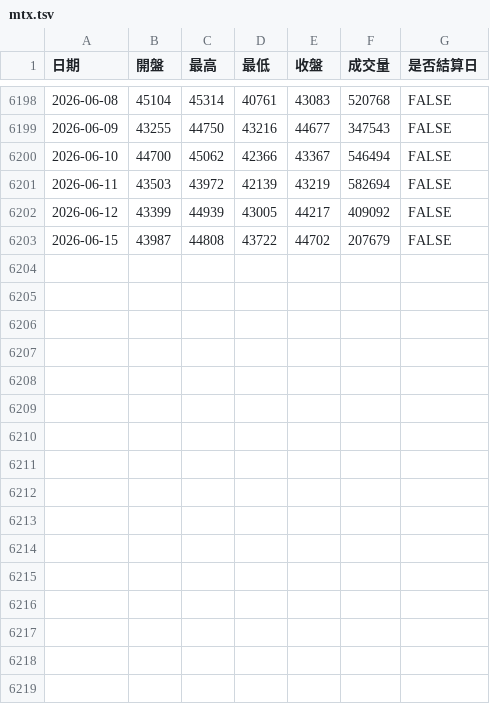
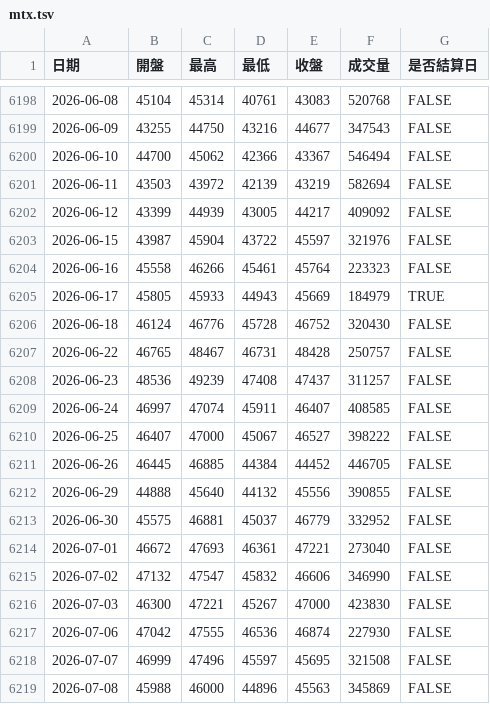
Before and after one commit to Wujidadi/taifex-indicators, a TSV file: data/mtx.tsv, drawn as a sheet; only a part is shown, gaps mark what is left out.

```diff
--- a/data/mtx.tsv
+++ b/data/mtx.tsv
@@ -6202,2 +6202,18 @@
 2026-06-12	43399	44939	43005	44217	409092	FALSE
-2026-06-15	43987	44808	43722	44702	207679	FALSE
+2026-06-15	43987	45904	43722	45597	321976	FALSE
+2026-06-16	45558	46266	45461	45764	223323	FALSE
+2026-06-17	45805	45933	44943	45669	184979	TRUE
+2026-06-18	46124	46776	45728	46752	320430	FALSE
+2026-06-22	46765	48467	46731	48428	250757	FALSE
+2026-06-23	48536	49239	47408	47437	311257	FALSE
+2026-06-24	46997	47074	45911	46407	408585	FALSE
+2026-06-25	46407	47000	45067	46527	398222	FALSE
+2026-06-26	46445	46885	44384	44452	446705	FALSE
+2026-06-29	44888	45640	44132	45556	390855	FALSE
+2026-06-30	45575	46881	45037	46779	332952	FALSE
+2026-07-01	46672	47693	46361	47221	273040	FALSE
+2026-07-02	47132	47547	45832	46606	346990	FALSE
+2026-07-03	46300	47221	45267	47000	423830	FALSE
+2026-07-06	47042	47555	46536	46874	227930	FALSE
+2026-07-07	46999	47496	45597	45695	321508	FALSE
+2026-07-08	45988	46000	44896	45563	345869	FALSE
```
Also changed, not shown: data/tmf.tsv, data/tx.tsv, 3 other files.
